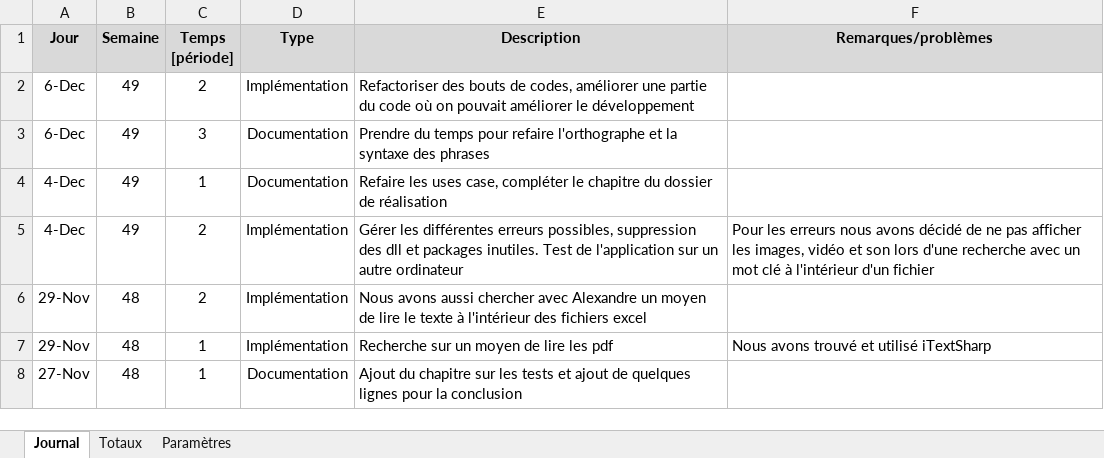
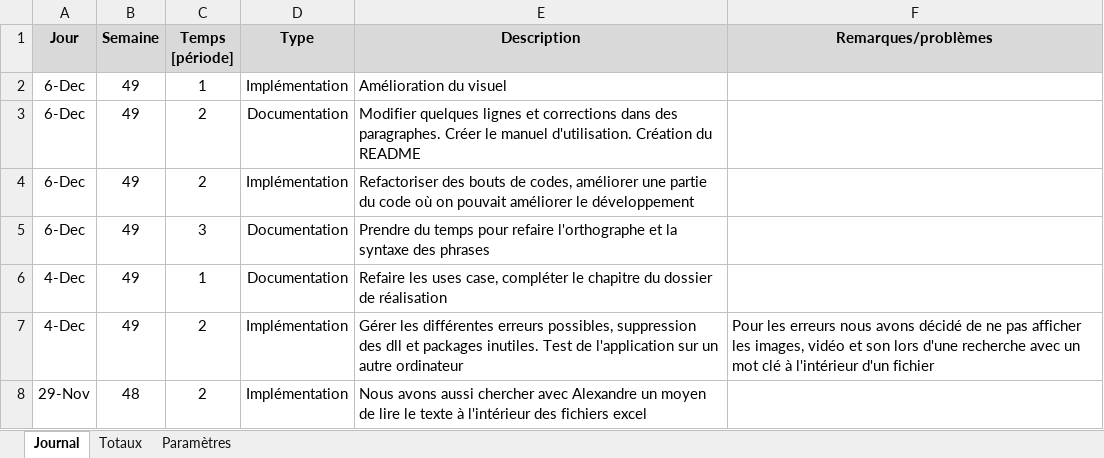
Before and after one commit to JeremyGfeller/MAW_1.1, an Excel workbook: Journal de travail/JGR_journal_de_travail.xlsm, sheet Journal, drawn as a sheet; only a part is shown; the shorter side is filled out with more unchanged rows; values as stored, in another font and other column widths than the file's, no borders; charts and pictures not drawn; the diff names each change by its address in the sheet, - before the commit and + after, or states it on an @@ line.

Commit message:
Ajouter la tâche d'il y a deux jours

```diff
--- a/Journal de travail/JGR_journal_de_travail.xlsm (sheet Journal)
+++ b/Journal de travail/JGR_journal_de_travail.xlsm (sheet Journal)
+row 2: 6-Dec | 49 | 1 | Implémentation | Amélioration du visuel
+row 3: 6-Dec | 49 | 2 | Documentation | Modifier quelques lignes et corrections dans des paragraphes. Créer le manuel d'utilisation. Création du README
```
